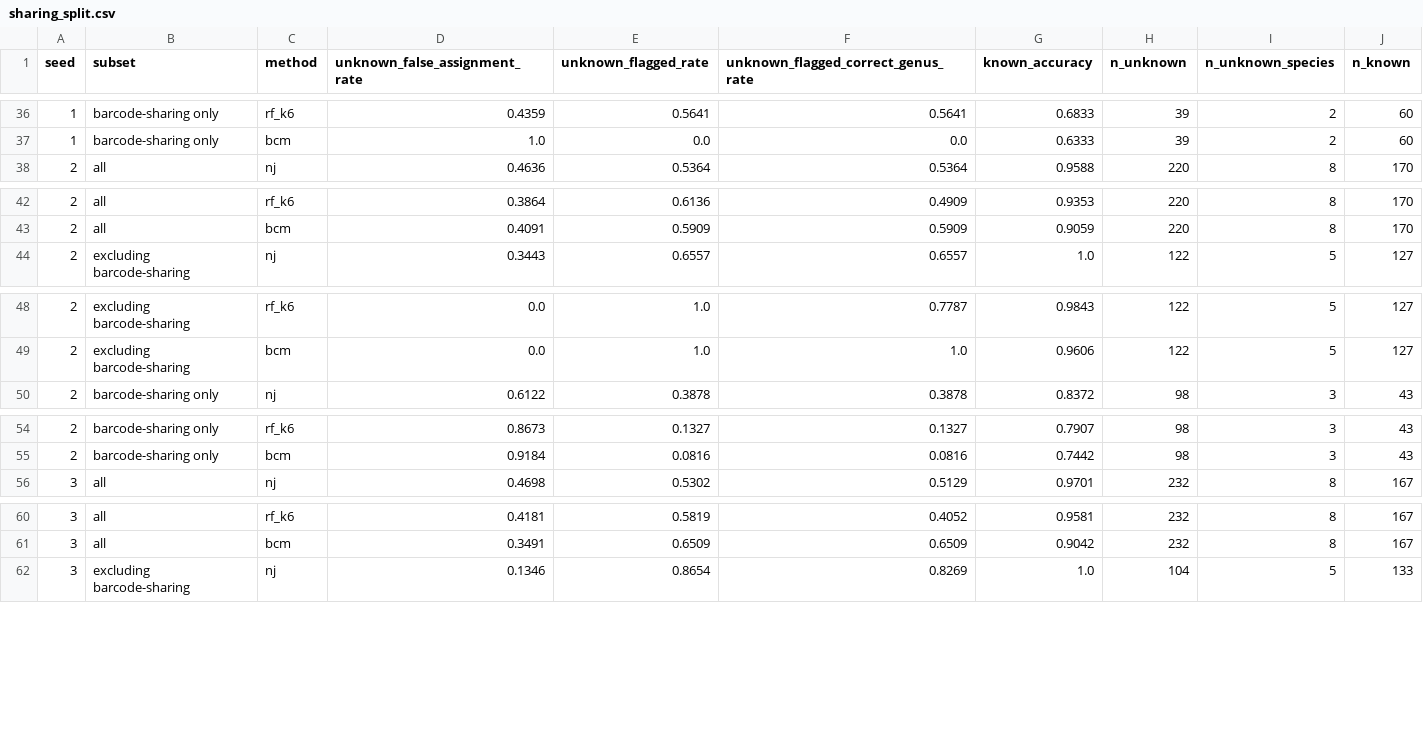
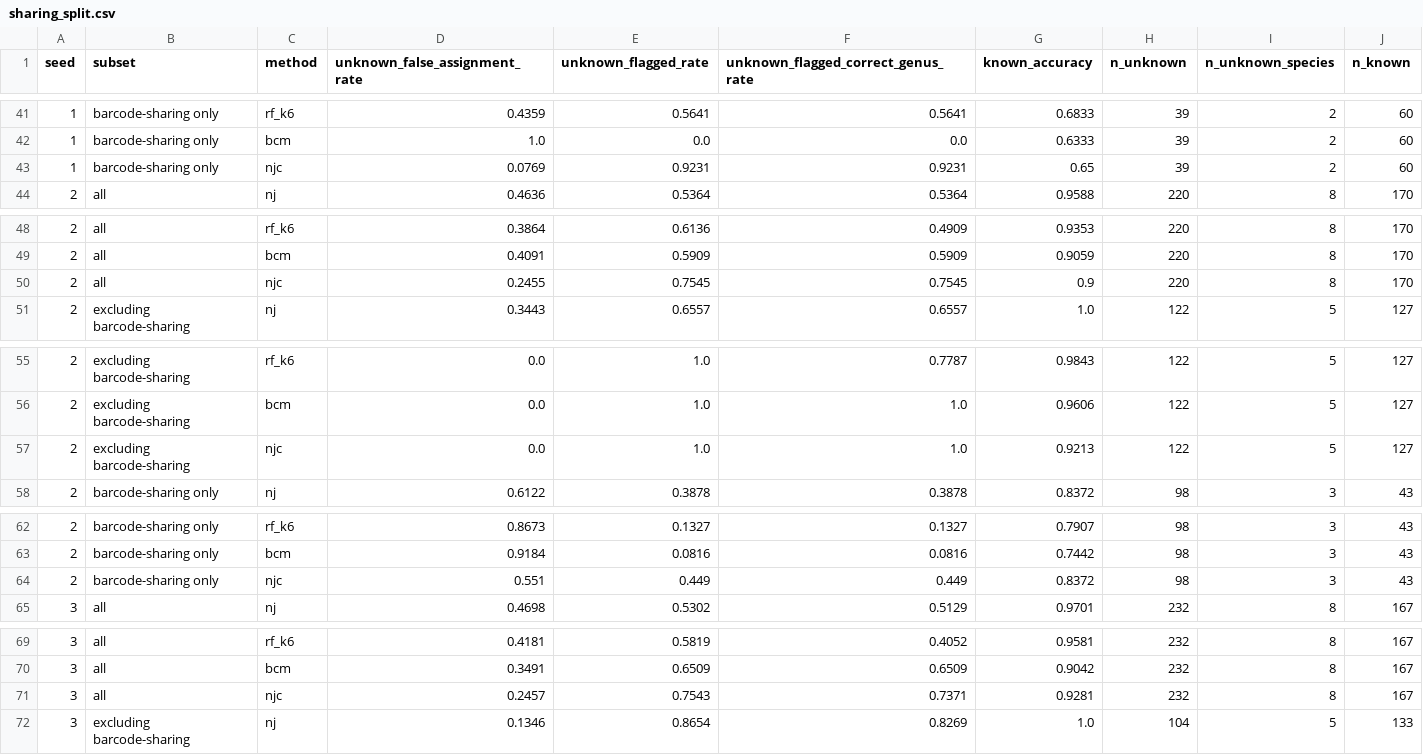
Before and after one commit to HafizAhmadMubeen/Barcode_ID, a CSV file: results/tables/sharing_split.csv, drawn as a sheet; only a part is shown, gaps mark what is left out; the diff covers the shown part only; the diff names each change by its address in the sheet, - before the commit and + after, or states it on an @@ line.

```diff
--- a/results/tables/sharing_split.csv
+++ b/results/tables/sharing_split.csv
+row 43: 1 | barcode-sharing only | njc | 0.0769 | 0.9231 | 0.9231 | 0.65 | 39 | 2 | 60
+row 50: 2 | all | njc | 0.2455 | 0.7545 | 0.7545 | 0.9 | 220 | 8 | 170
+row 57: 2 | excluding barcode-sharing | njc | 0.0 | 1.0 | 1.0 | 0.9213 | 122 | 5 | 127
+row 64: 2 | barcode-sharing only | njc | 0.551 | 0.449 | 0.449 | 0.8372 | 98 | 3 | 43
+row 71: 3 | all | njc | 0.2457 | 0.7543 | 0.7371 | 0.9281 | 232 | 8 | 167
```
Also changed, not shown: 7 added rows elsewhere in this file, results/tables/loso_overall.csv, results/tables/loso_per_species.csv, 34 other files.
